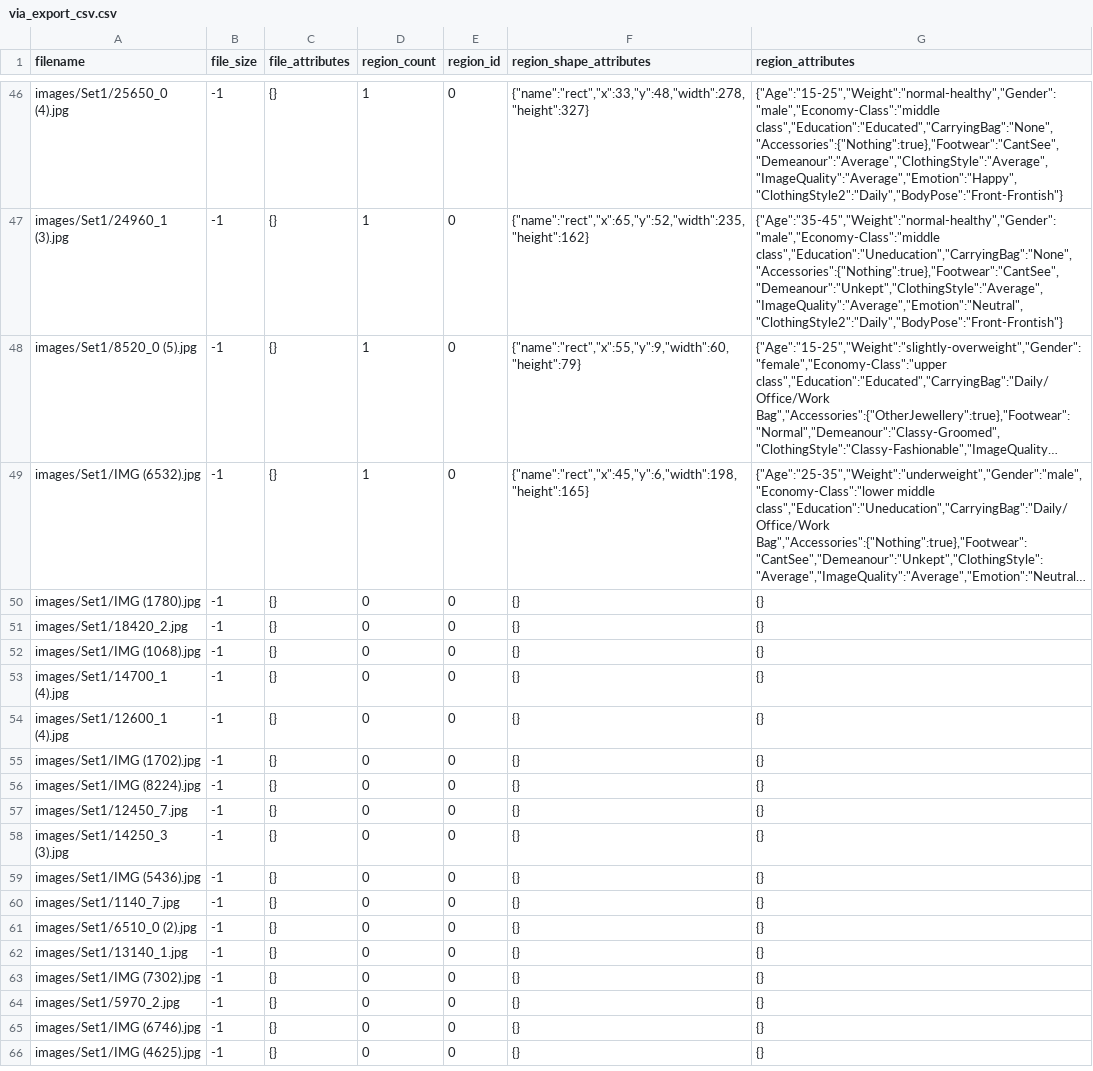
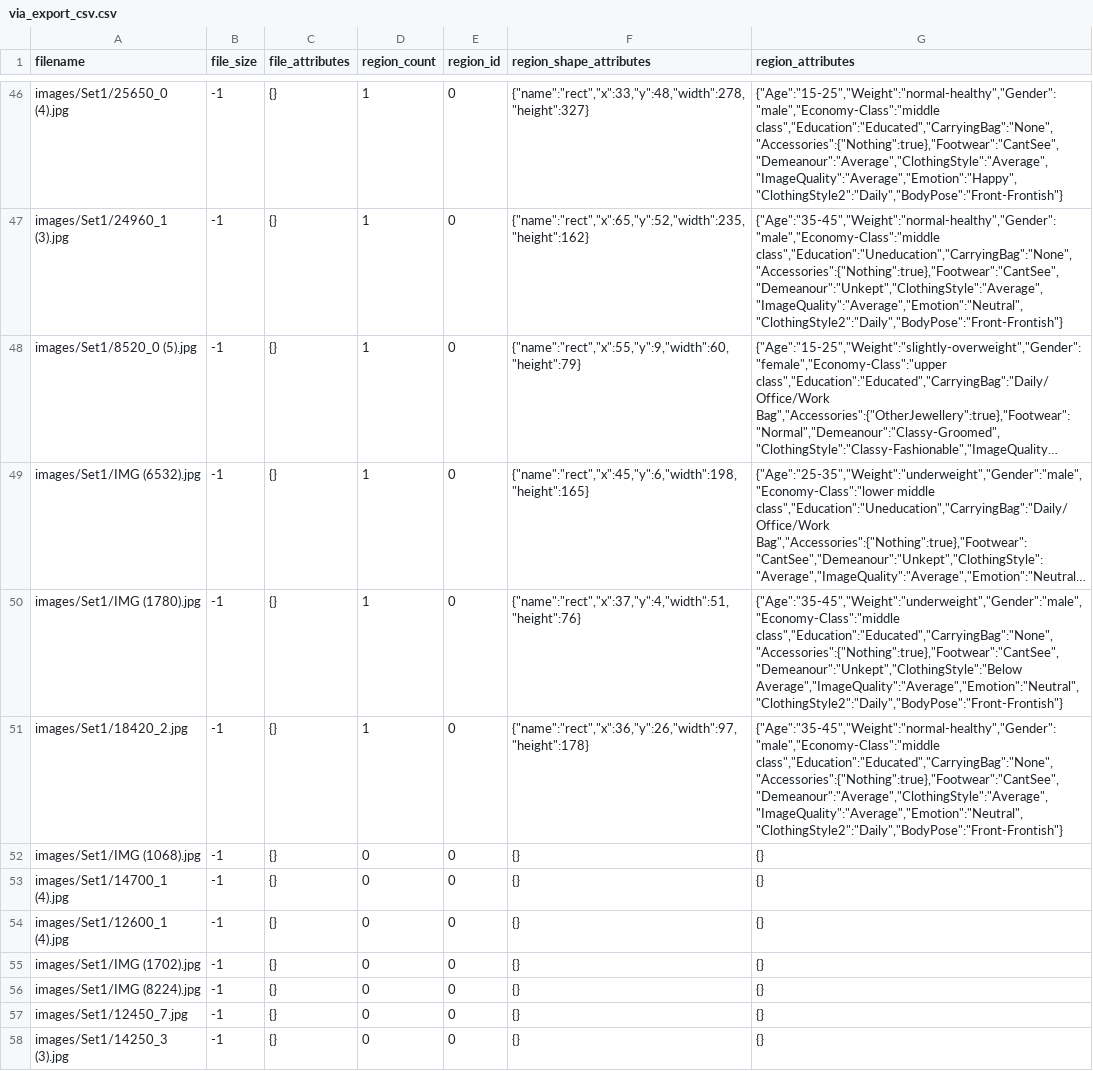
Before and after one commit to karunapuri/EIP4_Assignments, a CSV file: Ass.4/Assignment4A/via_export_csv.csv, drawn as a sheet; only a part is shown, gaps mark what is left out; the shorter side is filled out with more unchanged rows; long unchanged cells end in …; the diff names each change by its address in the sheet, - before the commit and + after, or states it on an @@ line.

Commit message:
Ass_4 code

```diff
--- a/Ass.4/Assignment4A/via_export_csv.csv
+++ b/Ass.4/Assignment4A/via_export_csv.csv
-D50:D51 (region_count): 0
+D50:D51 (region_count): 1
-F50 (region_shape_attributes): {}
+F50 (region_shape_attributes): {"name":"rect","x":37,"y":4,"width":51,"height":76}
-G50 (region_attributes): {}
+G50 (region_attributes): {"Age":"35-45","Weight":"underweight","Gender":"male","Economy-Class":"middle class","Education":"Educated","CarryingBag":"None","Accessories":{"Nothing":true},"Footwear":"CantSee","Demeanour":"Unkept","ClothingStyle":"Below Average","ImageQuality":"Average","Emotion":"Neutral","ClothingStyle2":"Daily","BodyPose":"Front-Frontish"}
-F51 (region_shape_attributes): {}
+F51 (region_shape_attributes): {"name":"rect","x":36,"y":26,"width":97,"height":178}
-G51 (region_attributes): {}
+G51 (region_attributes): {"Age":"35-45","Weight":"normal-healthy","Gender":"male","Economy-Class":"middle class","Education":"Educated","CarryingBag":"None","Accessories":{"Nothing":true},"Footwear":"CantSee","Demeanour":"Average","ClothingStyle":"Average","ImageQuality":"Average","Emotion":"Neutral","ClothingStyle2":"Daily","BodyPose":"Front-Frontish"}
```
